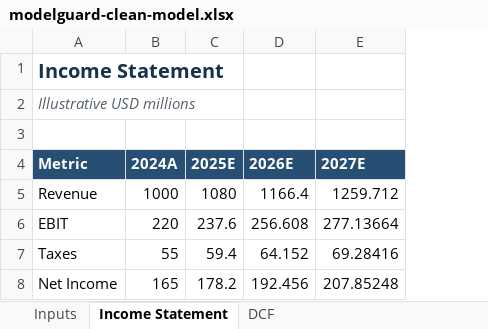
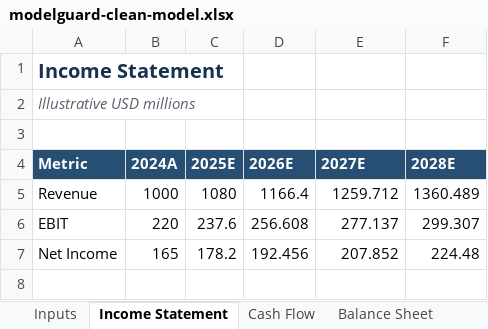
Before and after one commit to changfanghan0324/investiq, an Excel workbook: public/samples/modelguard-clean-model.xlsx, sheet Income Statement, drawn as a sheet; values as stored, in another font and other column widths than the file's, no borders; removed rows and columns are numbered as before the commit, all else as after; the diff names each change by its address in the sheet, - before the commit and + after, or states it on an @@ line.

```diff
--- a/public/samples/modelguard-clean-model.xlsx (sheet Income Statement)
+++ b/public/samples/modelguard-clean-model.xlsx (sheet Income Statement)
+sheet tab: Cash Flow
+sheet tab: Balance Sheet
+column F (2028E), rows 5-7: 1360.489 | 299.307 | 224.48
-E6 (2027E): 277.13664
+E6 (2027E): 277.137
-row 7: Taxes | 55 | 59.4 | 64.152 | 69.28416
-E7 (2027E): 207.85248
+E7 (2027E): 207.852
```
Also changed, not shown: sheet Inputs, sheet DCF, other sheet tabs, formulas that keep their value, public/samples/modelguard-error-model.xlsx, public/samples/modelguard-version-1.xlsx, 17 other files.
